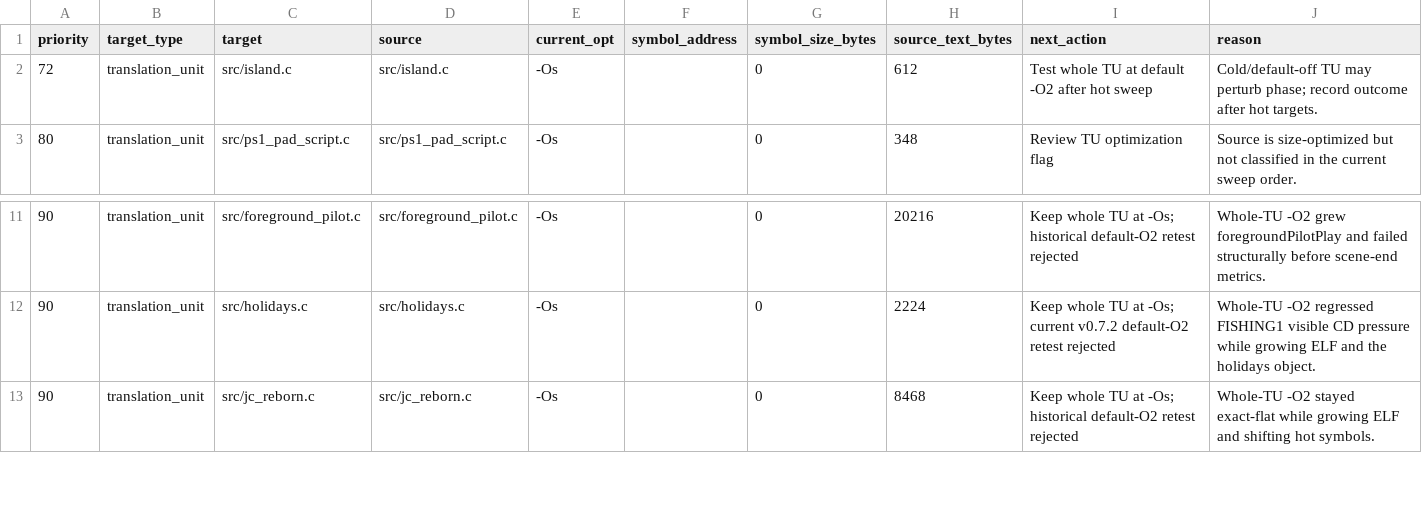
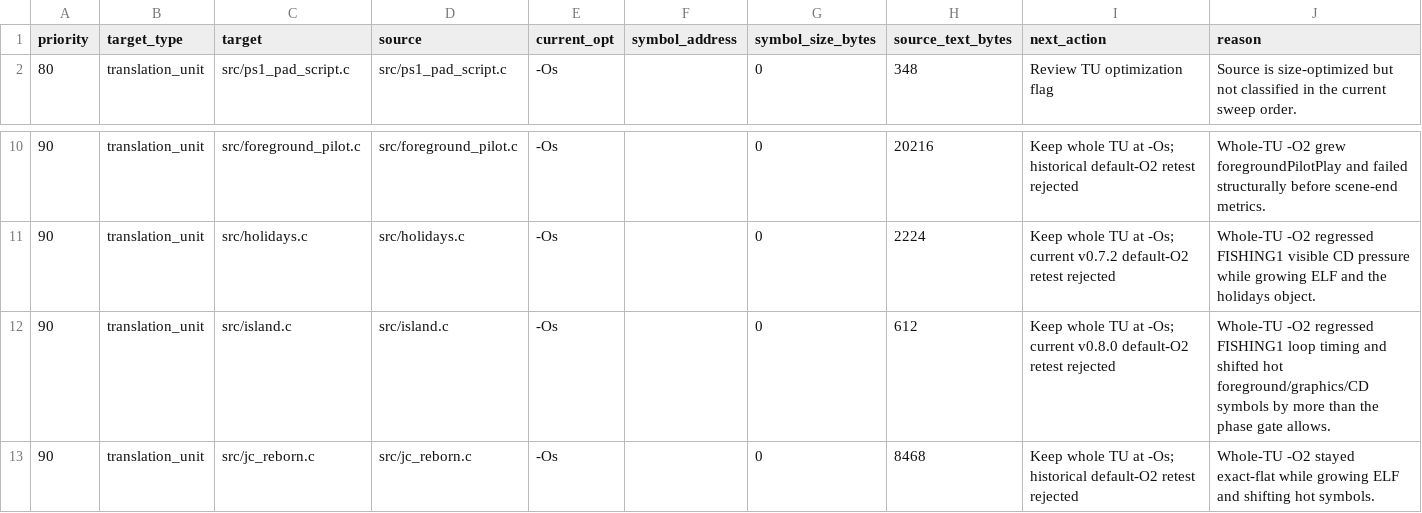
Before and after one commit to huntergdavis/johnny-castaway-ps1, a CSV file: docs/ps1/performance-o2-audit.csv, drawn as a sheet; only a part is shown, gaps mark what is left out.

Commit message:
docs: reject island o2 probe

```diff
--- a/docs/ps1/performance-o2-audit.csv
+++ b/docs/ps1/performance-o2-audit.csv
@@ -1,3 +1,2 @@
 priority,target_type,target,source,current_opt,symbol_address,symbol_size_bytes,source_text_bytes,next_action,reason
-72,translation_unit,src/island.c,src/island.c,-Os,,0,612,Test whole TU at default -O2 after hot sweep,Cold/default-off TU may perturb phase; record outcome after hot targets.
 80,translation_unit,src/ps1_pad_script.c,src/ps1_pad_script.c,-Os,,0,348,Review TU optimization flag,Source is size-optimized but not classified in the current sweep order.
@@ -12,2 +11,3 @@ priority,target_type,target,source,current_opt,symbol_address,symbol_size_bytes,
 90,translation_unit,src/holidays.c,src/holidays.c,-Os,,0,2224,Keep whole TU at -Os; current v0.7.2 default-O2 retest rejected,Whole-TU -O2 regressed FISHING1 visible CD pressure while growing ELF and the holidays object.
+90,translation_unit,src/island.c,src/island.c,-Os,,0,612,Keep whole TU at -Os; current v0.8.0 default-O2 retest rejected,Whole-TU -O2 regressed FISHING1 loop timing and shifted hot foreground/graphics/CD symbols by more than the phase gate allows.
 90,translation_unit,src/jc_reborn.c,src/jc_reborn.c,-Os,,0,8468,Keep whole TU at -Os; historical default-O2 retest rejected,Whole-TU -O2 stayed exact-flat while growing ELF and shifting hot symbols.
```
Also changed, not shown: 4 other files.
